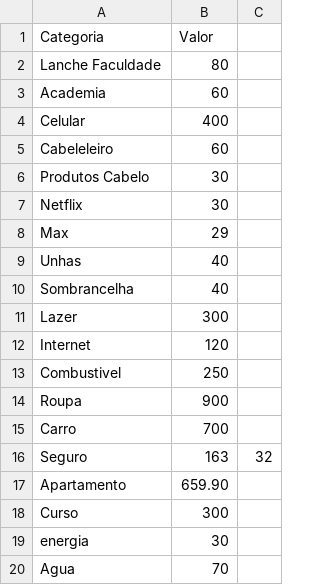
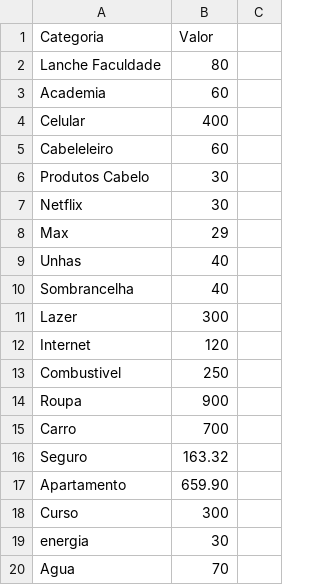
Before and after one commit to isabellevitoriasesi/aula-Git, a CSV file: finanças_futuro.csv, drawn as a sheet.

Commit message:
finanças_futuro.csv

```diff
--- a/finanças_futuro.csv
+++ b/finanças_futuro.csv
@@ -15,3 +15,3 @@ Roupa,900
 Carro,700
-Seguro,163,32
+Seguro,163.32
 Apartamento,659.90
```
